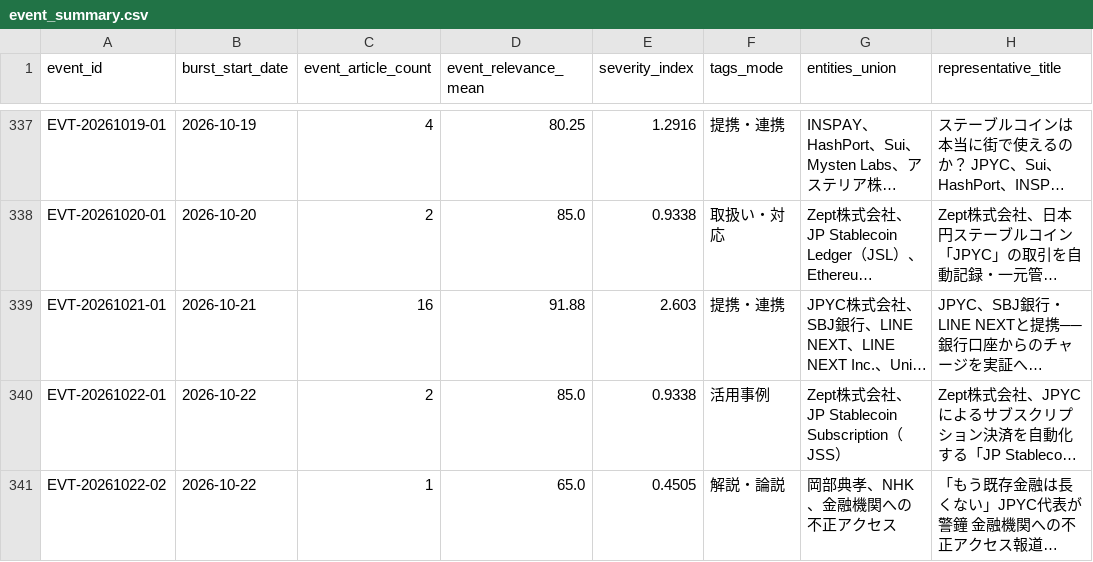
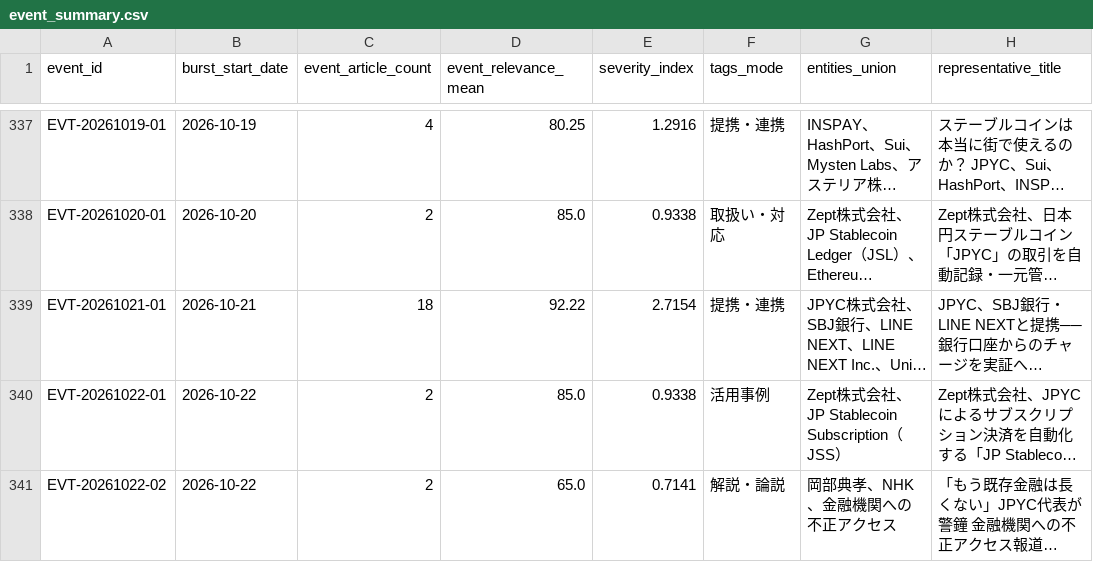
Before and after one commit to matsuno04/jpyc-news-v2, a CSV file: data/event_summary.csv, drawn as a sheet; only a part is shown, gaps mark what is left out; long unchanged cells end in …; the diff names each change by its address in the sheet, - before the commit and + after, or states it on an @@ line.

```diff
--- a/data/event_summary.csv
+++ b/data/event_summary.csv
-C339 (event_article_count): 16
+C339 (event_article_count): 18
-D339 (event_relevance_mean): 91.88
+D339 (event_relevance_mean): 92.22
-E339 (severity_index): 2.603
+E339 (severity_index): 2.7154
-C341 (event_article_count): 1
+C341 (event_article_count): 2
-E341 (severity_index): 0.4505
+E341 (severity_index): 0.7141
```
Also changed, not shown: data/daily_panel.csv, 2 other files.
